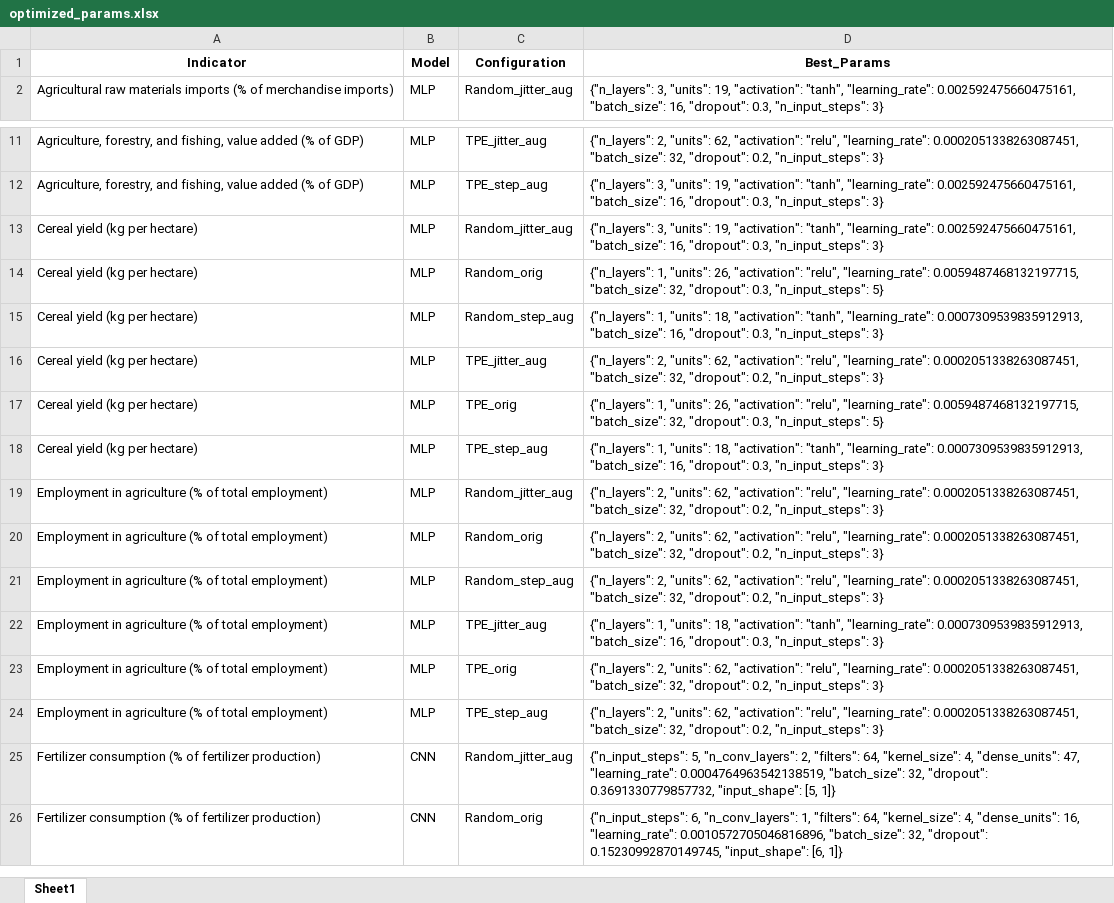
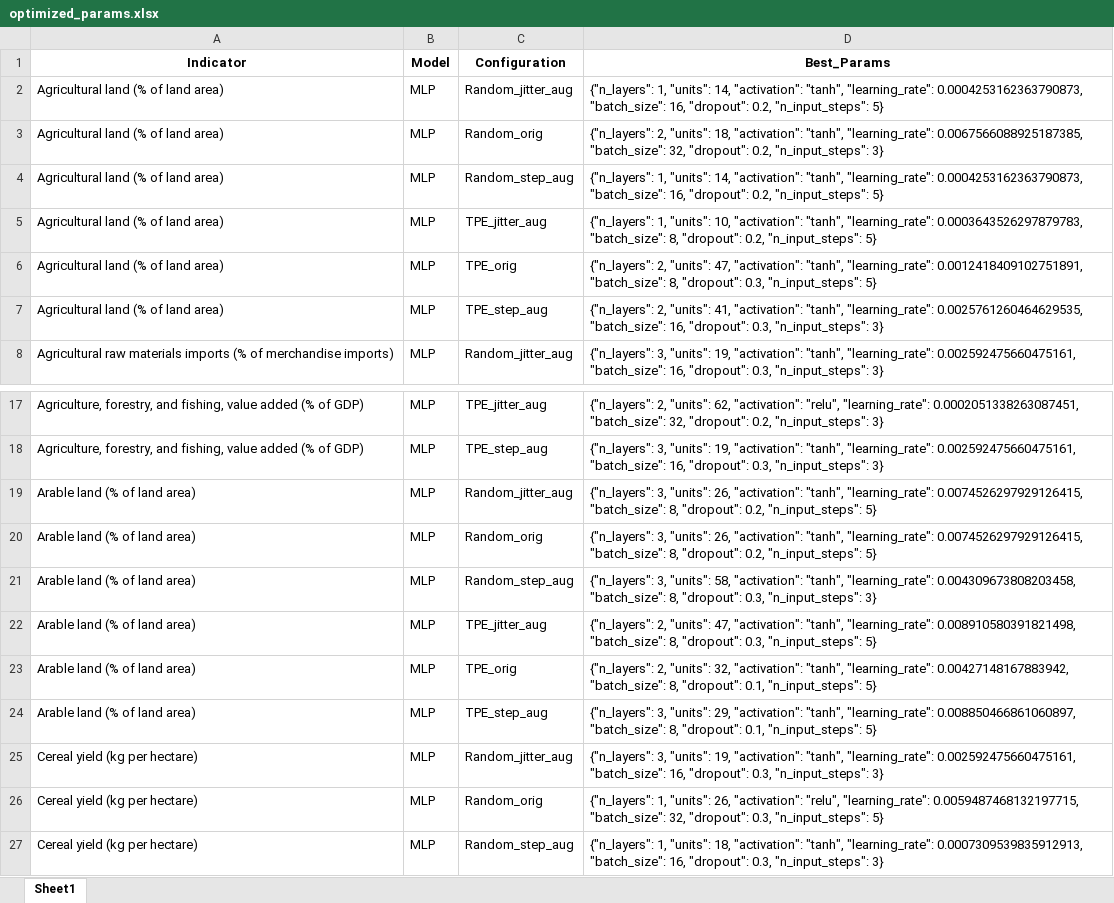
Before and after one commit to ginevraoldani/timeseries-forecasting-on-rural-development, an Excel workbook: results/logs/optimized_params.xlsx, sheet Sheet1, drawn as a sheet; only a part is shown, gaps mark what is left out; the shorter side is filled out with more unchanged rows; values as stored, in another font and other column widths than the file's, no borders; the diff names each change by its address in the sheet, - before the commit and + after, or states it on an @@ line.

```diff
--- a/results/logs/optimized_params.xlsx (sheet Sheet1)
+++ b/results/logs/optimized_params.xlsx (sheet Sheet1)
+row 2: Agricultural land (% of land area) | MLP | Random_jitter_aug | {"n_layers": 1, "units": 14, "activation": "tanh", "learning_rate": 0.0004253162363790873, "batch_size": 16, "dropout": 0.2, "n_input_steps": 5}
+row 3: Agricultural land (% of land area) | MLP | Random_orig | {"n_layers": 2, "units": 18, "activation": "tanh", "learning_rate": 0.0067566088925187385, "batch_size": 32, "dropout": 0.2, "n_input_steps": 3}
+row 4: Agricultural land (% of land area) | MLP | Random_step_aug | {"n_layers": 1, "units": 14, "activation": "tanh", "learning_rate": 0.0004253162363790873, "batch_size": 16, "dropout": 0.2, "n_input_steps": 5}
+row 5: Agricultural land (% of land area) | MLP | TPE_jitter_aug | {"n_layers": 1, "units": 10, "activation": "tanh", "learning_rate": 0.0003643526297879783, "batch_size": 8, "dropout": 0.2, "n_input_steps": 5}
+row 6: Agricultural land (% of land area) | MLP | TPE_orig | {"n_layers": 2, "units": 47, "activation": "tanh", "learning_rate": 0.0012418409102751891, "batch_size": 8, "dropout": 0.3, "n_input_steps": 5}
+row 7: Agricultural land (% of land area) | MLP | TPE_step_aug | {"n_layers": 2, "units": 41, "activation": "tanh", "learning_rate": 0.0025761260464629535, "batch_size": 16, "dropout": 0.3, "n_input_steps": 3}
+row 19: Arable land (% of land area) | MLP | Random_jitter_aug | {"n_layers": 3, "units": 26, "activation": "tanh", "learning_rate": 0.0074526297929126415, "batch_size": 8, "dropout": 0.2, "n_input_steps": 5}
+row 20: Arable land (% of land area) | MLP | Random_orig | {"n_layers": 3, "units": 26, "activation": "tanh", "learning_rate": 0.0074526297929126415, "batch_size": 8, "dropout": 0.2, "n_input_steps": 5}
+row 21: Arable land (% of land area) | MLP | Random_step_aug | {"n_layers": 3, "units": 58, "activation": "tanh", "learning_rate": 0.004309673808203458, "batch_size": 8, "dropout": 0.3, "n_input_steps": 3}
+row 22: Arable land (% of land area) | MLP | TPE_jitter_aug | {"n_layers": 2, "units": 47, "activation": "tanh", "learning_rate": 0.008910580391821498, "batch_size": 8, "dropout": 0.3, "n_input_steps": 5}
+row 23: Arable land (% of land area) | MLP | TPE_orig | {"n_layers": 2, "units": 32, "activation": "tanh", "learning_rate": 0.00427148167883942, "batch_size": 8, "dropout": 0.1, "n_input_steps": 5}
+row 24: Arable land (% of land area) | MLP | TPE_step_aug | {"n_layers": 3, "units": 29, "activation": "tanh", "learning_rate": 0.008850466861060897, "batch_size": 8, "dropout": 0.1, "n_input_steps": 5}
```
Also changed, not shown: results/errors/model_performances.xlsx, results/errors/residuals_stats.xlsx, 23 other files.
